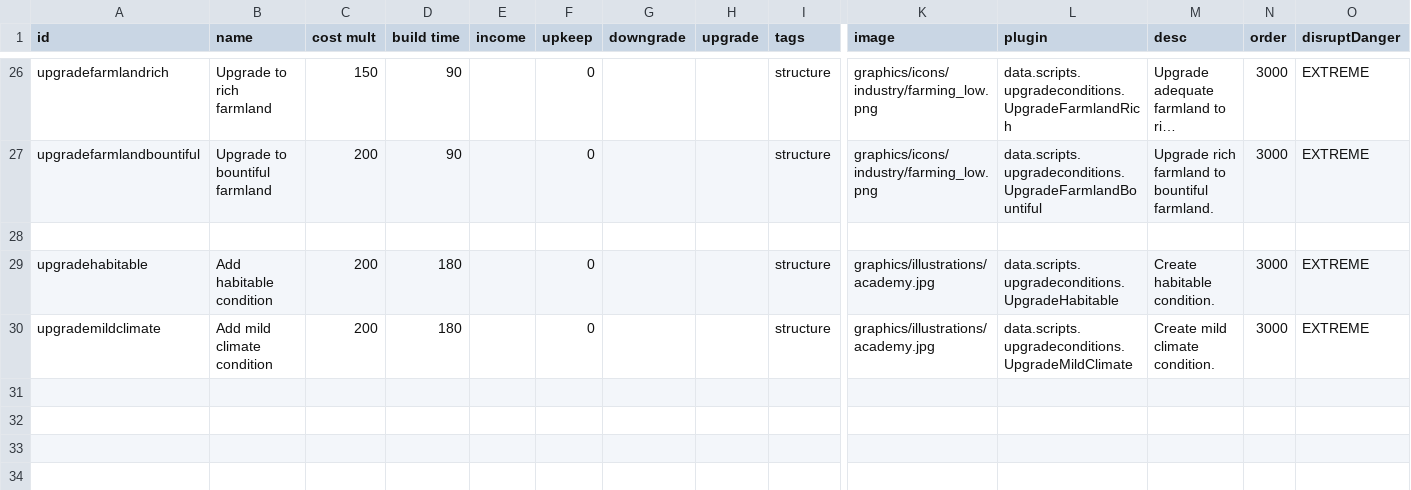
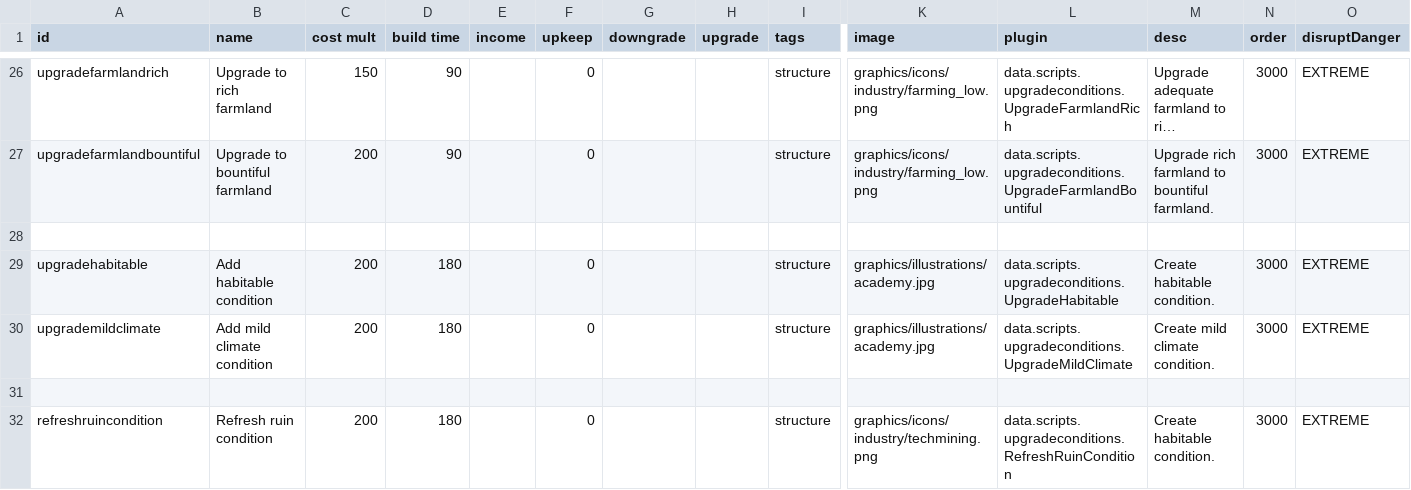
Before and after one commit to DarkbordermanModding/Starsector-UpgradeConditions, a CSV file: data/campaign/industries.csv, drawn as a sheet; only a part is shown, gaps mark what is left out; long unchanged cells end in …; rows hold the shown columns only; the diff names each change by its address in the sheet, - before the commit and + after, or states it on an @@ line.

Commit message:
feat: Add refresh ruin condition

```diff
--- a/data/campaign/industries.csv
+++ b/data/campaign/industries.csv
+row 31: (empty)
+row 32: refreshruincondition | Refresh ruin condition | 200 | 180 |  | 0 |  |  | structure | graphics/icons/industry/techmining.png | data.scripts.upgradeconditions.RefreshRuinCondition | Create habitable condition. | 3000 | EXTREME
```
Also changed, not shown: 1 other file.
